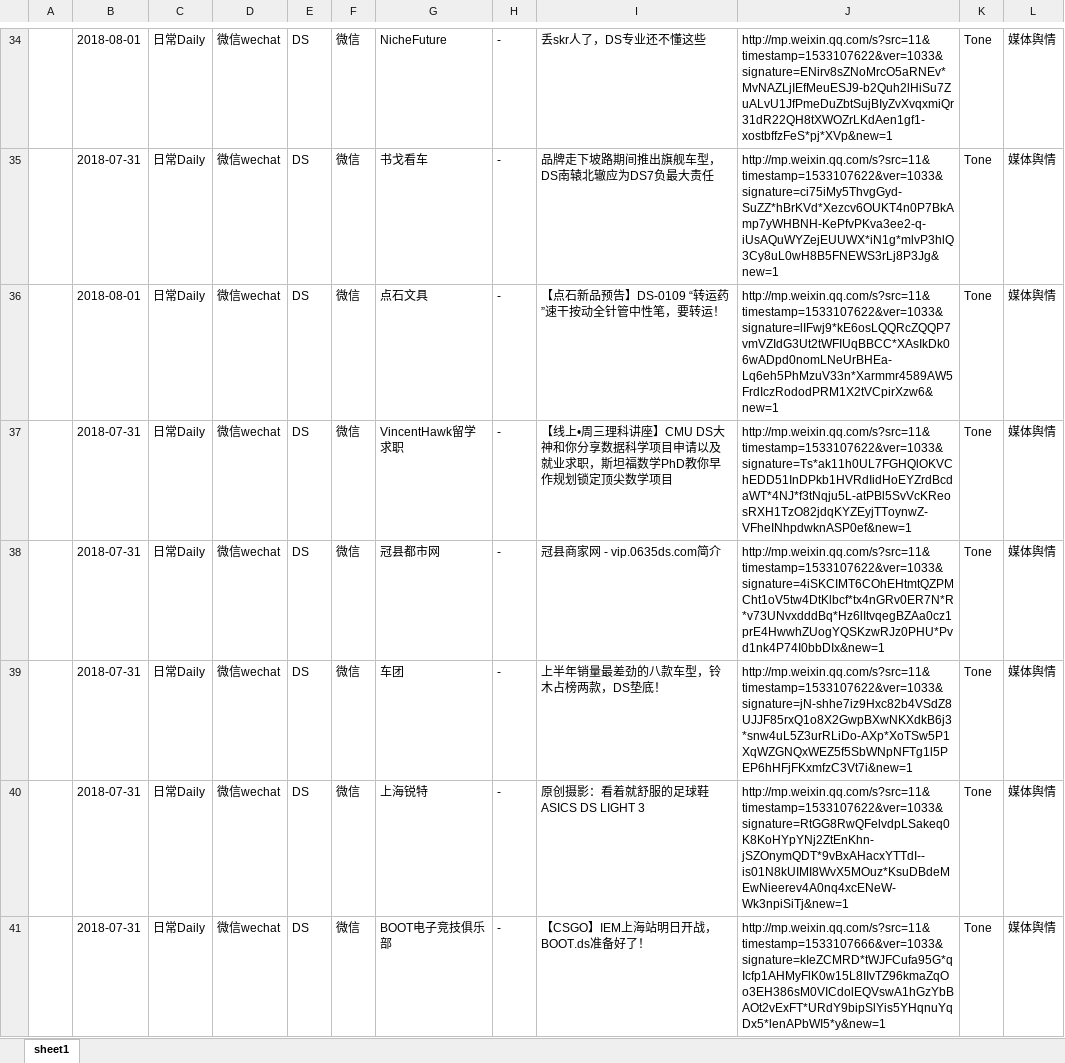
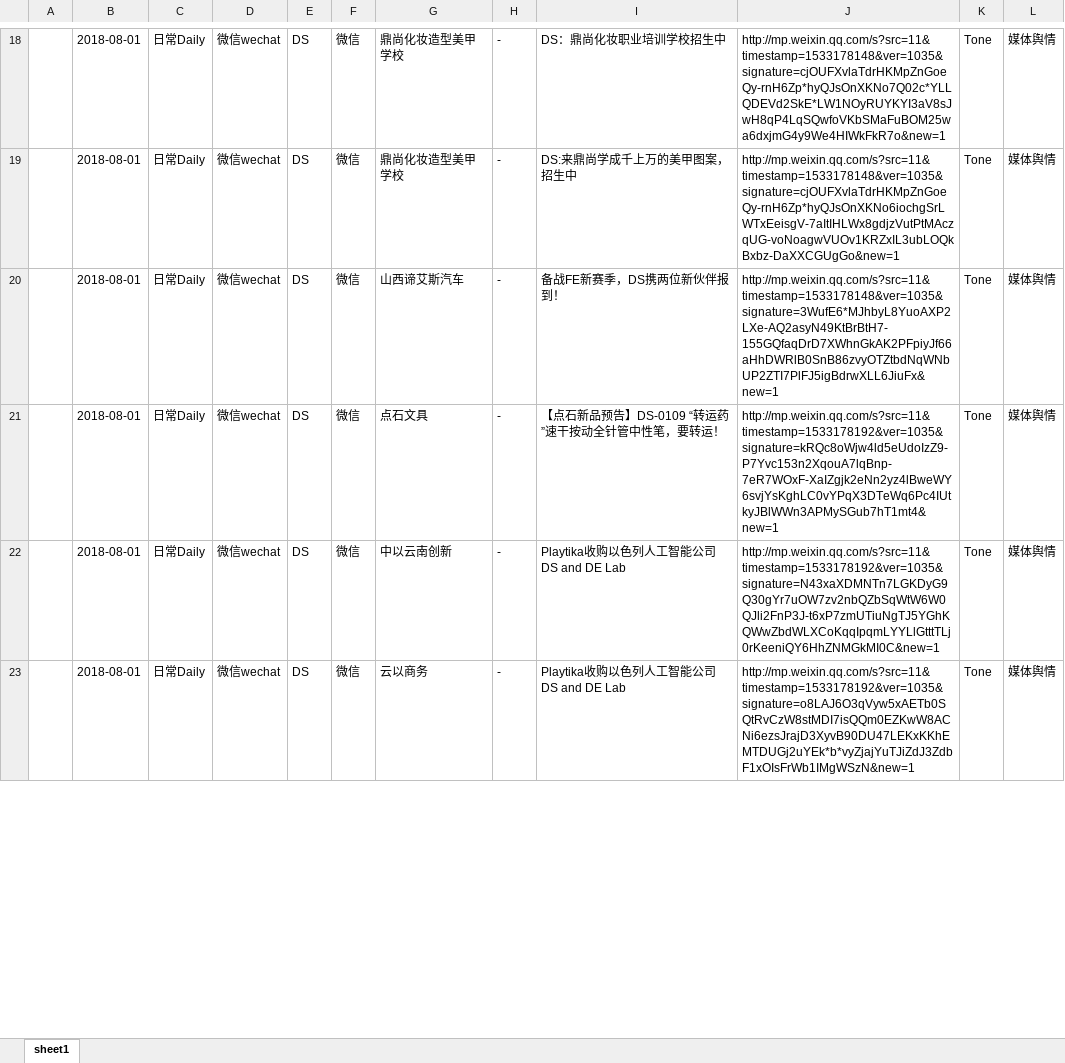
Before and after one commit to flyFatSeal/headless-Node, an Excel workbook: test1.xlsx, sheet sheet1, drawn as a sheet; only a part is shown, gaps mark what is left out; values as stored, in another font and other column widths than the file's, no borders; removed rows and columns are numbered as before the commit, all else as after; the diff covers the shown part only; the diff names each change by its address in the sheet, - before the commit and + after, or states it on an @@ line.

```diff
--- a/test1.xlsx (sheet sheet1)
+++ b/test1.xlsx (sheet sheet1)
-G18: NicheFuture
+G18: 鼎尚化妆造型美甲学校
-I18: 丢skr人了，DS专业还不懂这些
+I18: DS：鼎尚化妆职业培训学校招生中
-J18: http://mp.weixin.qq.com/s?src=11&timestamp=1533107622&ver=1033&signature=ENirv8sZNoMrcO5aRNEv*MvNAZLjIEfMeuESJ9-b2Quh2lHiSu7ZuALvU1JfPmeDuZbtSujBIyZvXvqxmiQr31dR22QH8tXWOZrLKdAen1gf1-xostbffzFeS*pj*XVp&new=1
+J18: http://mp.weixin.qq.com/s?src=11&timestamp=1533178148&ver=1035&signature=cjOUFXvlaTdrHKMpZnGoeQy-rnH6Zp*hyQJsOnXKNo7Q02c*YLLQDEVd2SkE*LW1NOyRUYKYI3aV8sJwH8qP4LqSQwfoVKbSMaFuBOM25wa6dxjmG4y9We4HIWkFkR7o&new=1
-B19: 2018-07-31
+B19: 2018-08-01
-G19: 书戈看车
+G19: 鼎尚化妆造型美甲学校
-I19: 品牌走下坡路期间推出旗舰车型，DS南辕北辙应为DS7负最大责任
+I19: DS:来鼎尚学成千上万的美甲图案，招生中
-J19: http://mp.weixin.qq.com/s?src=11&timestamp=1533107622&ver=1033&signature=ci75iMy5ThvgGyd-SuZZ*hBrKVd*Xezcv6OUKT4n0P7BkAmp7yWHBNH-KePfvPKva3ee2-q-iUsAQuWYZejEUUWX*iN1g*mlvP3hlQ3Cy8uL0wH8B5FNEWS3rLj8P3Jg&new=1
+J19: http://mp.weixin.qq.com/s?src=11&timestamp=1533178148&ver=1035&signature=cjOUFXvlaTdrHKMpZnGoeQy-rnH6Zp*hyQJsOnXKNo6iochgSrLWTxEeisgV-7aItIHLWx8gdjzVutPtMAczqUG-voNoagwVUOv1KRZxIL3ubLOQkBxbz-DaXXCGUgGo&new=1
-G20: 点石文具
+G20: 山西谛艾斯汽车
-I20: 【点石新品预告】DS-0109 “转运药”速干按动全针管中性笔，要转运！
+I20: 备战FE新赛季，DS携两位新伙伴报到！
-J20: http://mp.weixin.qq.com/s?src=11&timestamp=1533107622&ver=1033&signature=lIFwj9*kE6osLQQRcZQQP7vmVZIdG3Ut2tWFIUqBBCC*XAsIkDk06wADpd0nomLNeUrBHEa-Lq6eh5PhMzuV33n*Xarmmr4589AW5FrdIczRododPRM1X2tVCpirXzw6&new=1
+J20: http://mp.weixin.qq.com/s?src=11&timestamp=1533178148&ver=1035&signature=3WufE6*MJhbyL8YuoAXP2LXe-AQ2asyN49KtBrBtH7-155GQfaqDrD7XWhnGkAK2PFpiyJf66aHhDWRlB0SnB86zvyOTZtbdNqWNbUP2ZTI7PlFJ5igBdrwXLL6JiuFx&new=1
-B21:B22: 2018-07-31
+B21:B22: 2018-08-01
-G21: VincentHawk留学求职
+G21: 点石文具
-I21: 【线上•周三理科讲座】CMU DS大神和你分享数据科学项目申请以及就业求职，斯坦福数学PhD教你早作规划锁定顶尖数学项目
+I21: 【点石新品预告】DS-0109 “转运药”速干按动全针管中性笔，要转运！
-J21: http://mp.weixin.qq.com/s?src=11&timestamp=1533107622&ver=1033&signature=Ts*ak11h0UL7FGHQlOKVChEDD51InDPkb1HVRdIidHoEYZrdBcdaWT*4NJ*f3tNqju5L-atPBl5SvVcKReosRXH1TzO82jdqKYZEyjTToynwZ-VFheINhpdwknASP0ef&new=1
+J21: http://mp.weixin.qq.com/s?src=11&timestamp=1533178192&ver=1035&signature=kRQc8oWjw4ld5eUdoIzZ9-P7Yvc153n2XqouA7lqBnp-7eR7WOxF-XaIZgjk2eNn2yz4lBweWY6svjYsKghLC0vYPqX3DTeWq6Pc4IUtkyJBlWWn3APMySGub7hT1mt4&new=1
-G22: 冠县都市网
+G22: 中以云南创新
-I22: 冠县商家网 - vip.0635ds.com简介
+I22: Playtika收购以色列人工智能公司DS and DE Lab
-J22: http://mp.weixin.qq.com/s?src=11&timestamp=1533107622&ver=1033&signature=4iSKCIMT6COhEHtmtQZPMCht1oV5tw4DtKlbcf*tx4nGRv0ER7N*R*v73UNvxdddBq*Hz6lItvqegBZAa0cz1prE4HwwhZUogYQSKzwRJz0PHU*Pvd1nk4P74I0bbDIx&new=1
+J22: http://mp.weixin.qq.com/s?src=11&timestamp=1533178192&ver=1035&signature=N43xaXDMNTn7LGKDyG9Q30gYr7uOW7zv2nbQZbSqWtW6W0QJli2FnP3J-t6xP7zmUTiuNgTJ5YGhKQWwZbdWLXCoKqqIpqmLYYLlGtttTLj0rKeeniQY6HhZNMGkMI0C&new=1
-row 39:  | 2018-07-31 | 日常Daily | 微信wechat | DS | 微信 | 车团 | - | 上半年销量最差劲的八款车型，铃木占榜两款，DS垫底！ | http://mp.weixin.qq.com/s?src=11&timestamp=1533107622&ver=1033&signature=jN-shhe7iz9Hxc82b4VSdZ8UJJF85rxQ1o8X2GwpBXwNKXdkB6j3*snw4uL5Z3urRLiDo-AXp*XoTSw5P1XqWZGNQxWEZ5f5SbWNpNFTg1l5PEP6hHFjFKxmfzC3Vt7i&new=1 | Tone | 媒体舆情
-B23: 2018-07-31
+B23: 2018-08-01
-G23: 上海锐特
+G23: 云以商务
-I23: 原创摄影：看着就舒服的足球鞋 ASICS DS LIGHT 3
+I23: Playtika收购以色列人工智能公司DS and DE Lab
-J23: http://mp.weixin.qq.com/s?src=11&timestamp=1533107622&ver=1033&signature=RtGG8RwQFelvdpLSakeq0K8KoHYpYNj2ZtEnKhn-jSZOnymQDT*9vBxAHacxYTTdI--is01N8kUIMI8WvX5MOuz*KsuDBdeMEwNieerev4A0nq4xcENeW-Wk3npiSiTj&new=1
+J23: http://mp.weixin.qq.com/s?src=11&timestamp=1533178192&ver=1035&signature=o8LAJ6O3qVyw5xAETb0SQtRvCzW8stMDI7isQQm0EZKwW8ACNi6ezsJrajD3XyvB90DU47LEKxKKhEMTDUGj2uYEk*b*vyZjajYuTJiZdJ3ZdbF1xOIsFrWb1IMgWSzN&new=1
-row 41:  | 2018-07-31 | 日常Daily | 微信wechat | DS | 微信 | BOOT电子竞技俱乐部 | - | 【CSGO】IEM上海站明日开战，BOOT.ds准备好了！ | http://mp.weixin.qq.com/s?src=11&timestamp=1533107666&ver=1033&signature=kIeZCMRD*tWJFCufa95G*qIcfp1AHMyFlK0w15L8IIvTZ96kmaZqOo3EH386sM0VICdolEQVswA1hGzYbBAOt2vExFT*URdY9bipSlYis5YHqnuYqDx5*lenAPbWI5*y&new=1 | Tone | 媒体舆情
```
Also changed, not shown: 28 added rows, 26 removed rows and 170 edited cells elsewhere in this sheet, 6 other files.
